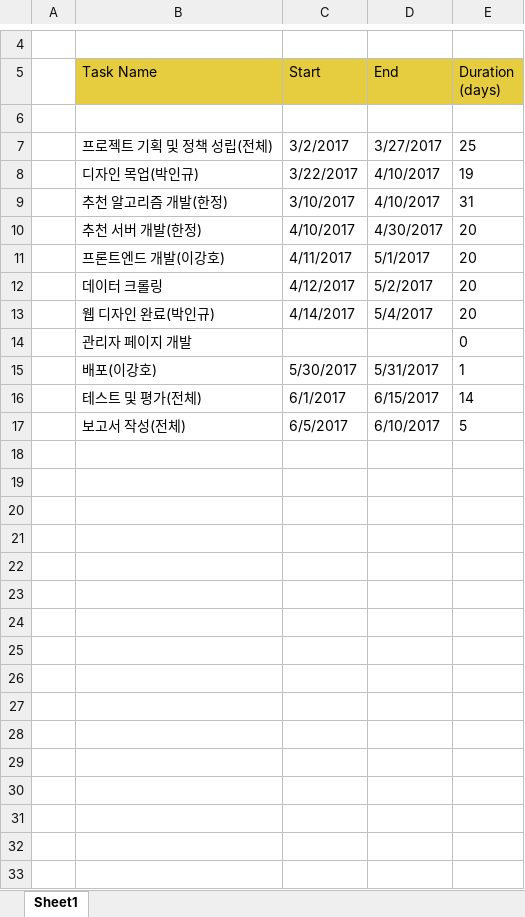
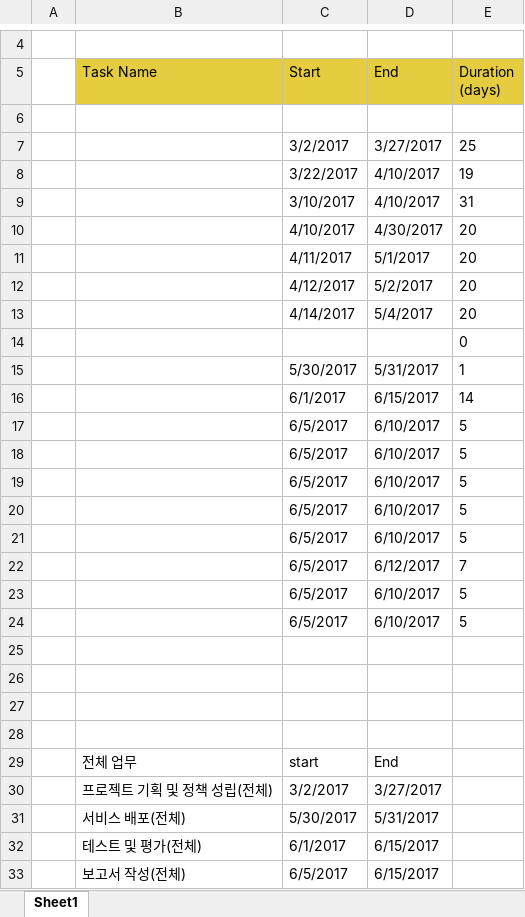
Before and after one commit to INHA-CTP/capzzangstone_proposal, an Excel workbook: gantt-chart.xlsx, sheet Sheet1, drawn as a sheet; only a part is shown, gaps mark what is left out; values as stored, in another font and other column widths than the file's, no borders; charts and pictures not drawn; the diff covers the shown part only; the diff names each change by its address in the sheet, - before the commit and + after, or states it on an @@ line.

Commit message:
gantt chart content change, please fill the blank!!

```diff
--- a/gantt-chart.xlsx (sheet Sheet1)
+++ b/gantt-chart.xlsx (sheet Sheet1)
-B7 (Task Name): 프로젝트 기획 및 정책 성립(전체)
+B7 (Task Name): (empty)
-B8 (Task Name): 디자인 목업(박인규)
+B8 (Task Name): (empty)
-B9 (Task Name): 추천 알고리즘 개발(한정)
+B9 (Task Name): (empty)
-B10 (Task Name): 추천 서버 개발(한정)
+B10 (Task Name): (empty)
-B11 (Task Name): 프론트엔드 개발(이강호)
+B11 (Task Name): (empty)
-B12 (Task Name): 데이터 크롤링
+B12 (Task Name): (empty)
-B13 (Task Name): 웹 디자인 완료(박인규)
+B13 (Task Name): (empty)
-B14 (Task Name): 관리자 페이지 개발
+B14 (Task Name): (empty)
-B15 (Task Name): 배포(이강호)
+B15 (Task Name): (empty)
-B16 (Task Name): 테스트 및 평가(전체)
+B16 (Task Name): (empty)
-B17 (Task Name): 보고서 작성(전체)
+B17 (Task Name): (empty)
+row 18:  |  | 6/5/2017 | 6/10/2017 | 5
+row 19:  |  | 6/5/2017 | 6/10/2017 | 5
+row 20:  |  | 6/5/2017 | 6/10/2017 | 5
+row 21:  |  | 6/5/2017 | 6/10/2017 | 5
+row 22:  |  | 6/5/2017 | 6/12/2017 | 7
+row 23:  |  | 6/5/2017 | 6/10/2017 | 5
+row 24:  |  | 6/5/2017 | 6/10/2017 | 5
+row 25: (empty)
+row 26: (empty)
+row 27: (empty)
+row 28: (empty)
+row 29:  | 전체 업무 | start | End
+row 30:  | 프로젝트 기획 및 정책 성립(전체) | 3/2/2017 | 3/27/2017
+row 31:  | 서비스 배포(전체) | 5/30/2017 | 5/31/2017
+row 32:  | 테스트 및 평가(전체) | 6/1/2017 | 6/15/2017
+row 33:  | 보고서 작성(전체) | 6/5/2017 | 6/15/2017
```
Also changed, not shown: 14 added rows elsewhere in this sheet, charts or pictures.
